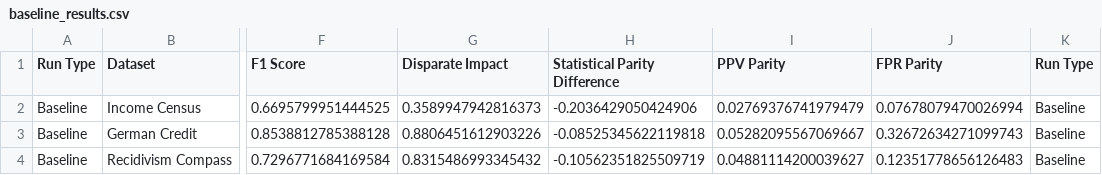
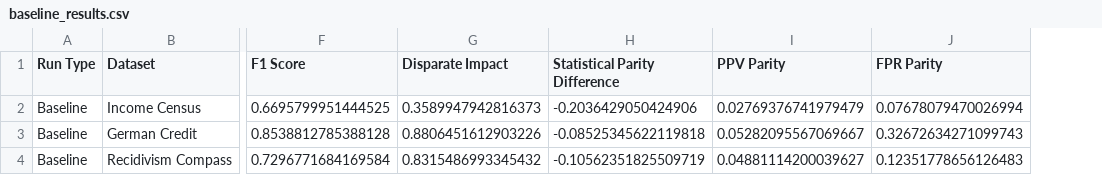
Before and after one commit to nathanlogie/dissertation, a CSV file: individual_results/baseline_results.csv, drawn as a sheet; only a part is shown, gaps mark what is left out; the diff names each change by its address in the sheet, - before the commit and + after, or states it on an @@ line.

```diff
--- a/individual_results/baseline_results.csv
+++ b/individual_results/baseline_results.csv
-column K (Run Type), rows 2-4: all Baseline
```
Also changed, not shown: combined_results.csv, individual_results/dsp_results.csv, 3 other files.
